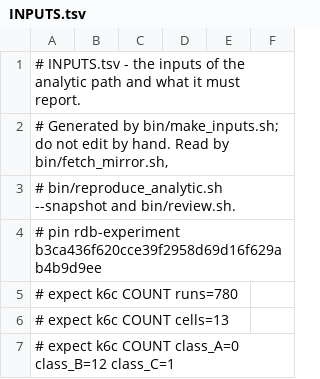
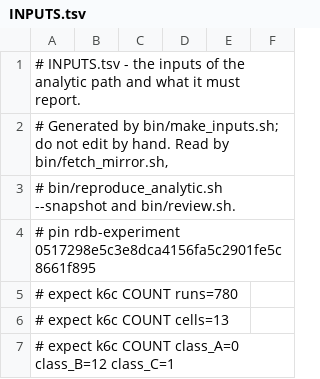
Before and after one commit to michalwidera/rdb-artifact, a TSV file: INPUTS.tsv, drawn as a sheet; only a part is shown.

```diff
--- a/INPUTS.tsv
+++ b/INPUTS.tsv
@@ -3,3 +3,3 @@
 # bin/reproduce_analytic.sh --snapshot and bin/review.sh.
-# pin rdb-experiment b3ca436f620cce39f2958d69d16f629ab4b9d9ee
+# pin rdb-experiment 0517298e5c3e8dca4156fa5c2901fe5c8661f895
 # expect k6c COUNT runs=780
```
Also changed, not shown: 4 other files.
